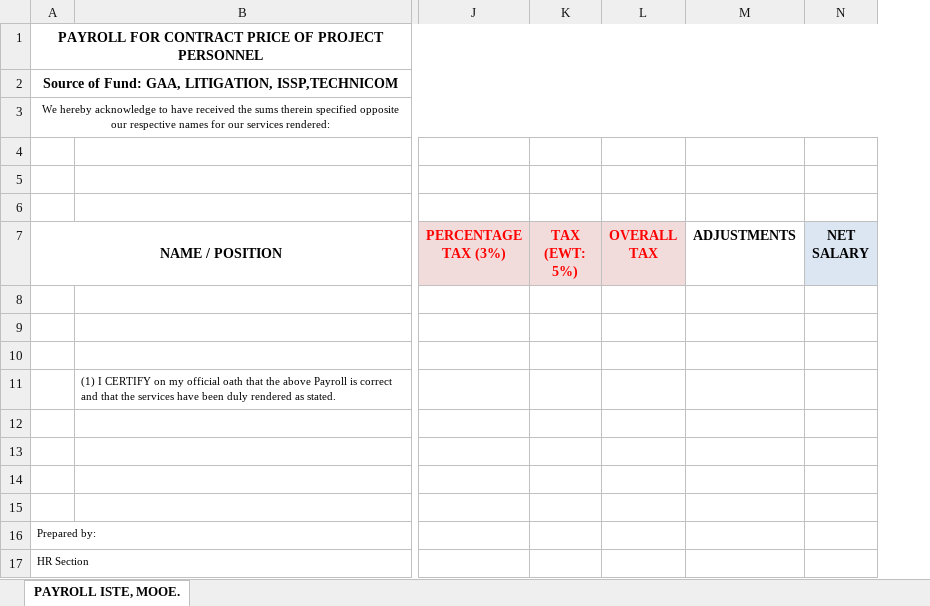
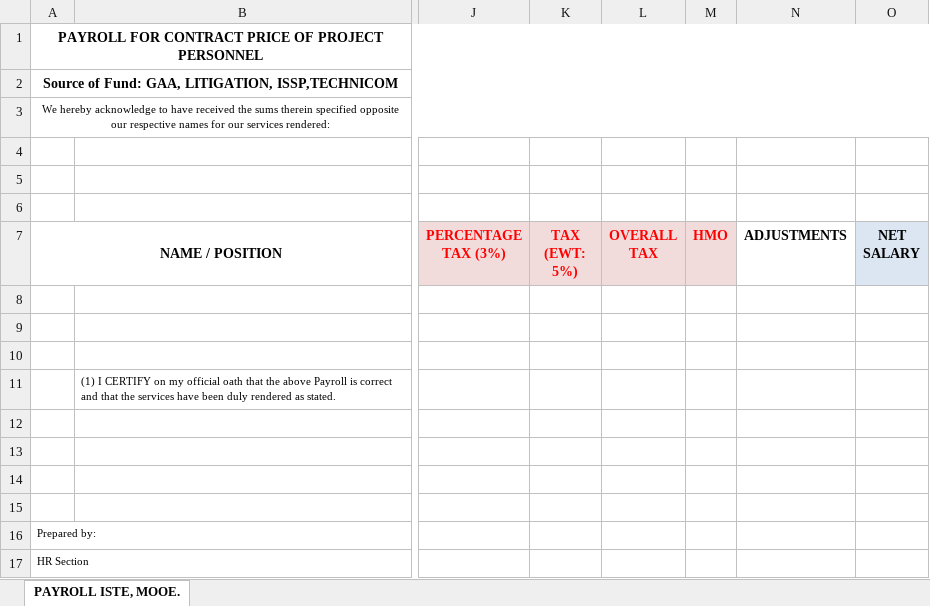
Before and after one commit to tapimisdev/hrmis, an Excel workbook: public/templates/cos/payroll_registry.xlsx, sheet PAYROLL ISTE, MOOE., drawn as a sheet; only a part is shown, gaps mark what is left out; values as stored, in another font and other column widths than the file's, no borders; the diff names each change by its address in the sheet, - before the commit and + after, or states it on an @@ line.

Commit message:
fixed payroll and other modules

```diff
--- a/public/templates/cos/payroll_registry.xlsx (sheet PAYROLL ISTE, MOOE.)
+++ b/public/templates/cos/payroll_registry.xlsx (sheet PAYROLL ISTE, MOOE.)
+column M (HMO), empty
```
Also changed, not shown: 9 other files.
